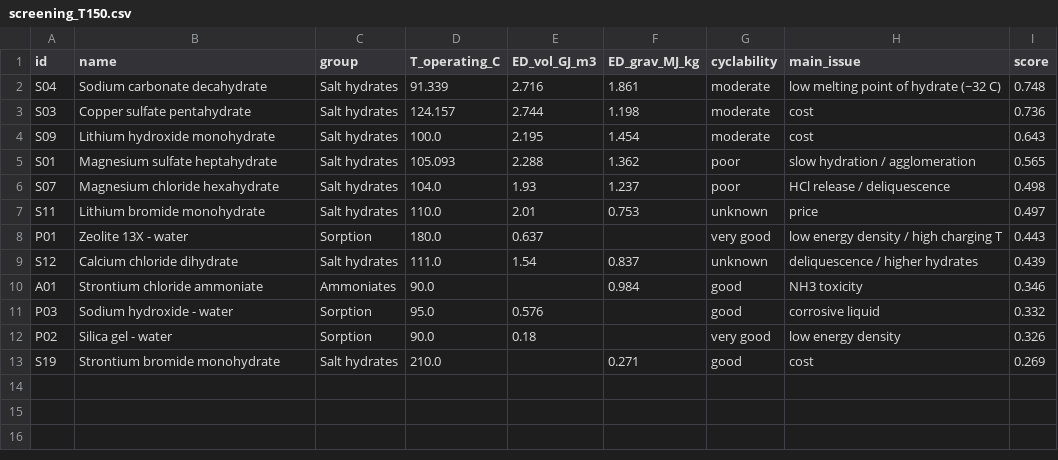
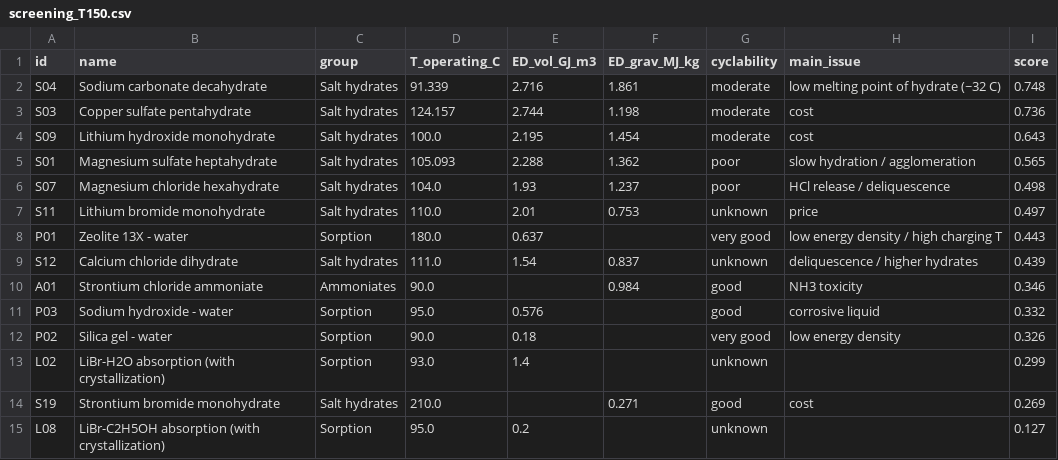
Before and after one commit to christophersathya-bit/thermochemical-energy-storage-database, a CSV file: ml/results/screening_T150.csv, drawn as a sheet; the diff names each change by its address in the sheet, - before the commit and + after, or states it on an @@ line.

Commit message:
Update ML results for 65 systems

```diff
--- a/ml/results/screening_T150.csv
+++ b/ml/results/screening_T150.csv
+row 13: L02 | LiBr-H2O absorption (with crystallization) | Sorption | 93.0 | 1.4 |  | unknown |  | 0.299
+row 15: L08 | LiBr-C2H5OH absorption (with crystallization) | Sorption | 95.0 | 0.2 |  | unknown |  | 0.127
```
Also changed, not shown: ml/results/classifier_feature_importance.csv, ml/results/model_summary.csv, 2 other files.
